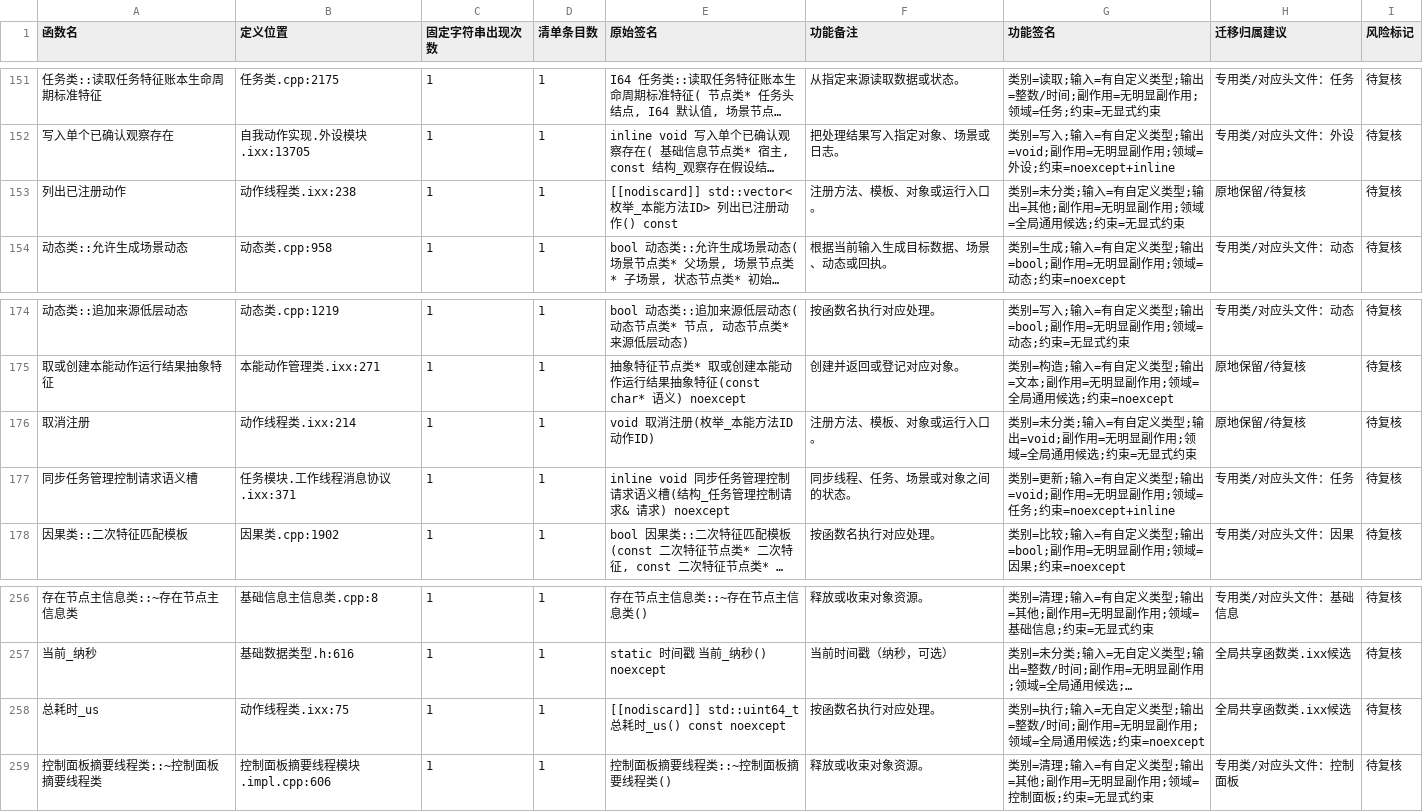
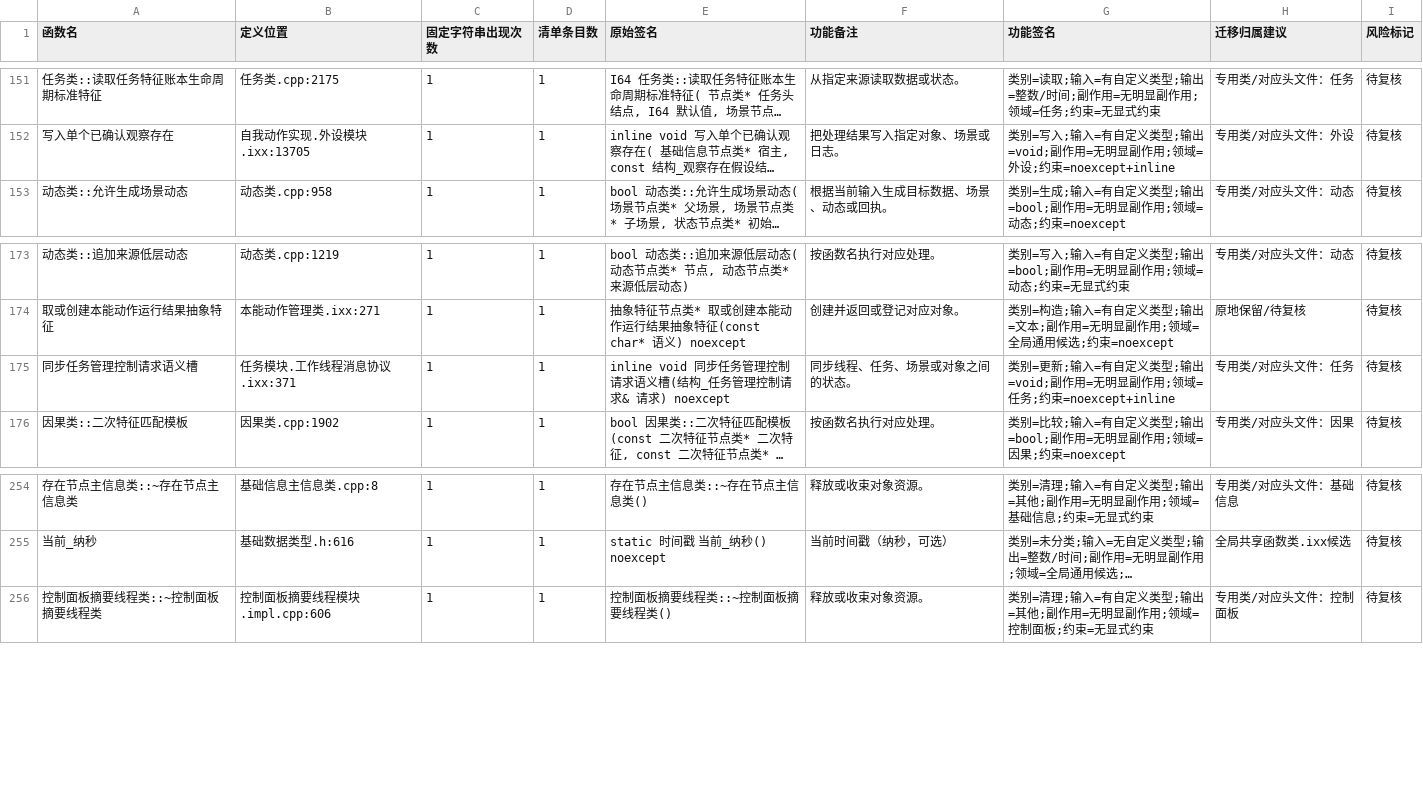
Before and after one commit to chunhaizh-cyber/Birthplace-of-digital-civilization, a TSV file: 实施记录/20260618_函数去重_无调用候选清单.tsv, drawn as a sheet; only a part is shown, gaps mark what is left out; long unchanged cells end in …; the diff names each change by its address in the sheet, - before the commit and + after, or states it on an @@ line.

```diff
--- a/实施记录/20260618_函数去重_无调用候选清单.tsv
+++ b/实施记录/20260618_函数去重_无调用候选清单.tsv
-row 153: 列出已注册动作 | 动作线程类.ixx:238 | 1 | 1 | [[nodiscard]] std::vector<枚举_本能方法ID> 列出已注册动作() const | 注册方法、模板、对象或运行入口。 | 类别=未分类;输入=有自定义类型;输出=其他;副作用=无明显副作用;领域=全局通用候选;约束=无显式约束 | 原地保留/待复核 | 待复核
-row 176: 取消注册 | 动作线程类.ixx:214 | 1 | 1 | void 取消注册(枚举_本能方法ID 动作ID) | 注册方法、模板、对象或运行入口。 | 类别=未分类;输入=有自定义类型;输出=void;副作用=无明显副作用;领域=全局通用候选;约束=无显式约束 | 原地保留/待复核 | 待复核
-row 258: 总耗时_us | 动作线程类.ixx:75 | 1 | 1 | [[nodiscard]] std::uint64_t 总耗时_us() const noexcept | 按函数名执行对应处理。 | 类别=执行;输入=无自定义类型;输出=整数/时间;副作用=无明显副作用;领域=全局通用候选;约束=noexcept | 全局共享函数类.ixx候选 | 待复核
```
Also changed, not shown: 6 other files.
